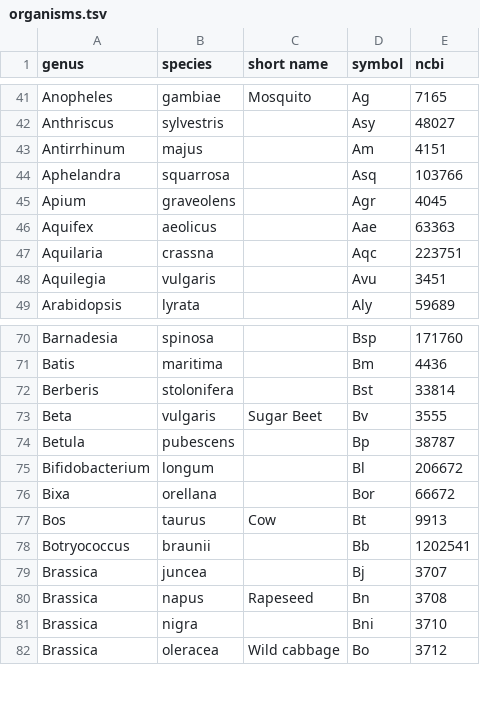
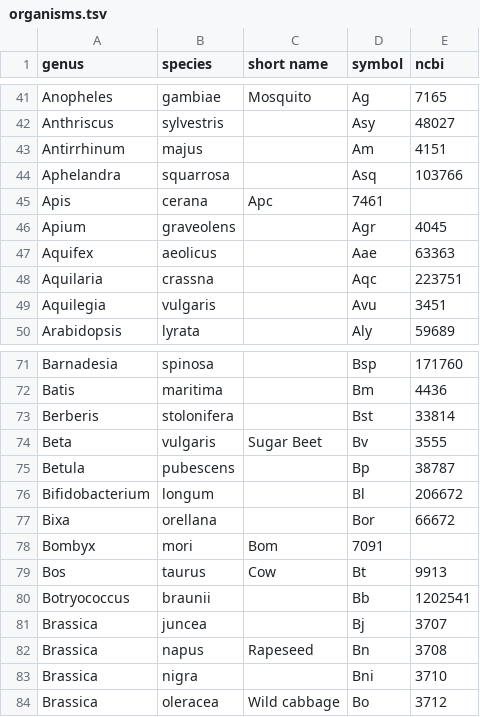
Before and after one commit to bridgedb/datasources, a TSV file: organisms.tsv, drawn as a sheet; only a part is shown, gaps mark what is left out.

Commit message:
Added two species

```diff
--- a/organisms.tsv
+++ b/organisms.tsv
@@ -44,2 +44,3 @@ Antirrhinum	majus		Am	4151
 Aphelandra	squarrosa		Asq	103766
+Apis	cerana	Apc	7461
 Apium	graveolens		Agr	4045
@@ -76,2 +77,3 @@ Bifidobacterium	longum		Bl	206672
 Bixa	orellana		Bor	66672
+Bombyx	mori	Bom	7091
 Bos	taurus	Cow	Bt	9913
```
